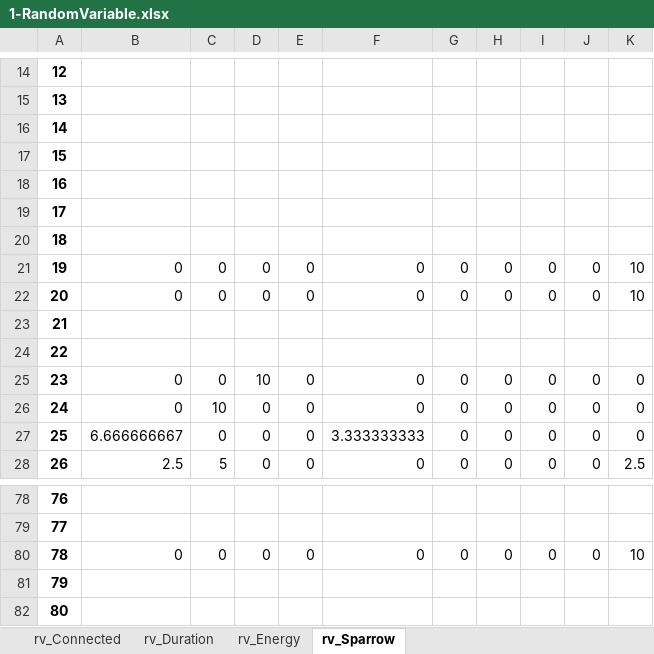
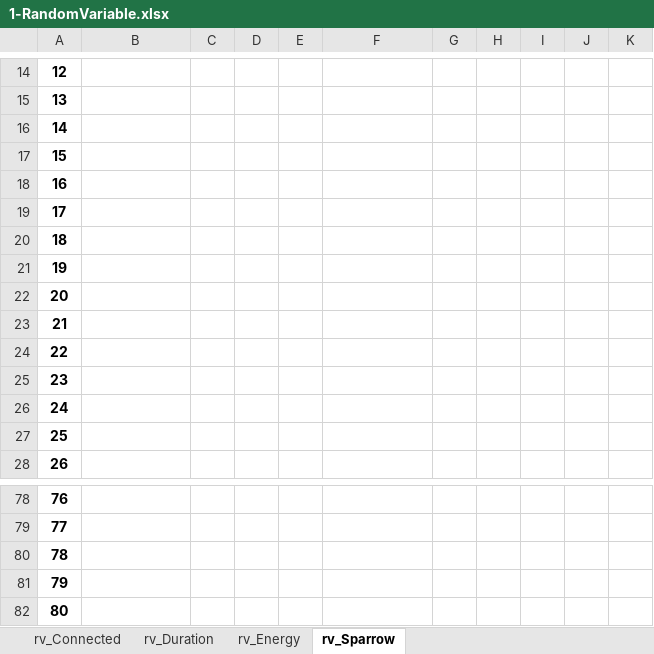
Before and after one commit to apalom/EV-Flexibility, an Excel workbook: exports/PackSize-Flexibility/1-RandomVariable.xlsx, sheet rv_Sparrow, drawn as a sheet; only a part is shown, gaps mark what is left out; values as stored, in another font and other column widths than the file's, no borders; the diff covers the shown part only; the diff names each change by its address in the sheet, - before the commit and + after, or states it on an @@ line.

```diff
--- a/exports/PackSize-Flexibility/1-RandomVariable.xlsx (sheet rv_Sparrow)
+++ b/exports/PackSize-Flexibility/1-RandomVariable.xlsx (sheet rv_Sparrow)
-B21:B22: 0
+B21:B22: (empty)
-C21:C22: 0
+C21:C22: (empty)
-D21:D22: 0
+D21:D22: (empty)
-E21:E22: 0
+E21:E22: (empty)
-F21:F22: 0
+F21:F22: (empty)
-G21:G22: 0
+G21:G22: (empty)
-H21:H22: 0
+H21:H22: (empty)
-I21:I22: 0
+I21:I22: (empty)
-J21:J22: 0
+J21:J22: (empty)
-K21:K22: 10
+K21:K22: (empty)
-B25:B26: 0
+B25:B26: (empty)
-C25: 0
+C25: (empty)
-D25: 10
+D25: (empty)
-E25:E28: 0
+E25:E28: (empty)
-F25:F26: 0
+F25:F26: (empty)
-G25:G28: 0
+G25:G28: (empty)
-H25:H28: 0
+H25:H28: (empty)
-I25:I28: 0
+I25:I28: (empty)
-J25:J28: 0
+J25:J28: (empty)
-K25:K27: 0
+K25:K27: (empty)
-C26: 10
+C26: (empty)
-D26:D28: 0
+D26:D28: (empty)
-B27: 6.666666667
+B27: (empty)
-C27: 0
+C27: (empty)
-F27: 3.333333333
+F27: (empty)
-B28: 2.5
+B28: (empty)
-C28: 5
+C28: (empty)
-F28: 0
+F28: (empty)
-K28: 2.5
+K28: (empty)
-B80: 0
+B80: (empty)
-C80: 0
+C80: (empty)
-D80: 0
+D80: (empty)
-E80: 0
+E80: (empty)
-F80: 0
+F80: (empty)
-G80: 0
+G80: (empty)
-H80: 0
+H80: (empty)
-I80: 0
+I80: (empty)
-J80: 0
+J80: (empty)
-K80: 10
+K80: (empty)
```
Also changed, not shown: 450 edited cells elsewhere in this sheet, sheet rv_Duration, sheet rv_Energy, sheet rv_Connected, exports/PackSize-Flexibility/2-RandomVariable.xlsx, exports/PackSize-Flexibility/3-RandomVariable.xlsx, 14 other files.
